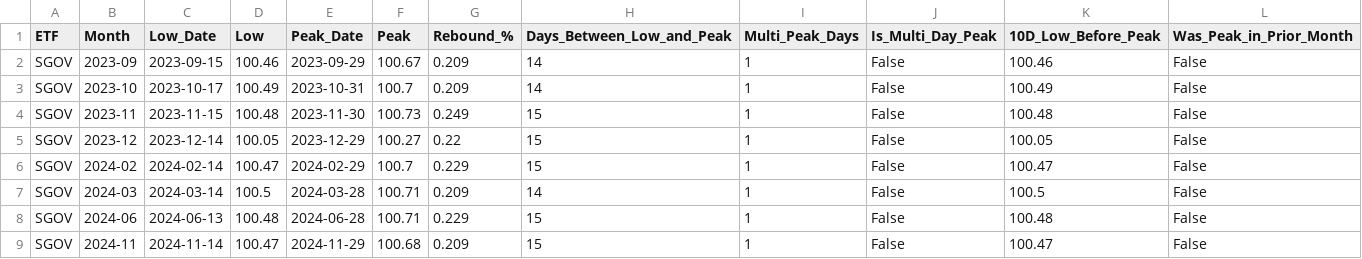
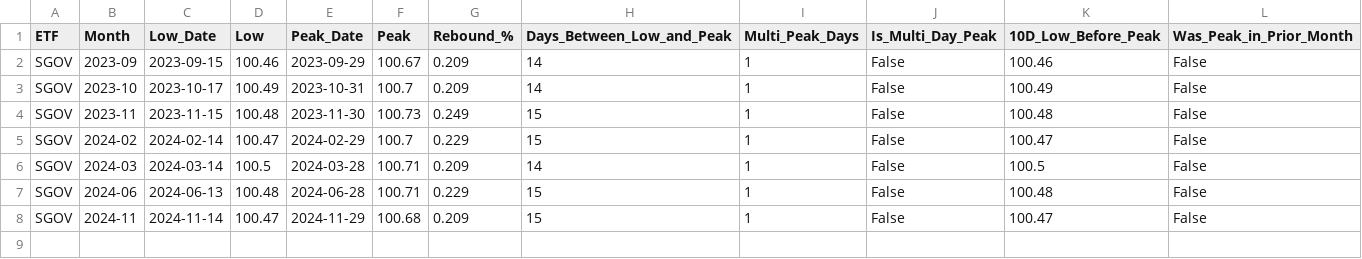
Before and after one commit to eolsen2002/vg-predict, a CSV file: signals/sgov_post_peak_highs.csv, drawn as a sheet; the diff names each change by its address in the sheet, - before the commit and + after, or states it on an @@ line.

```diff
--- a/signals/sgov_post_peak_highs.csv
+++ b/signals/sgov_post_peak_highs.csv
-row 5: SGOV | 2023-12 | 2023-12-14 | 100.05 | 2023-12-29 | 100.27 | 0.22 | 15 | 1 | False | 100.05 | False
```
Also changed, not shown: data/etf_prices_2023_2025.csv, signals/icsh_post_peak_highs.csv, 5 other files.
